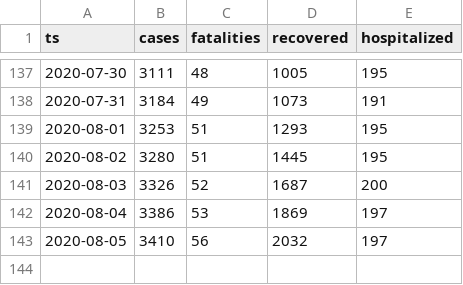
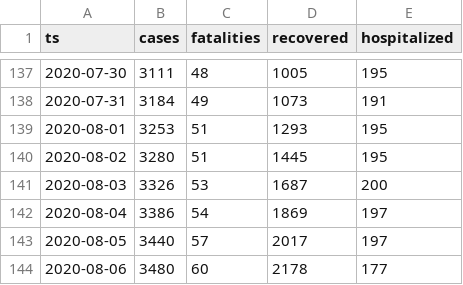
Before and after one commit to aleksandar-jovicic/COVID19-Montenegro, a CSV file: timeseries.csv, drawn as a sheet; only a part is shown, gaps mark what is left out.

Commit message:
Latest situation [2020-08-06]

```diff
--- a/timeseries.csv
+++ b/timeseries.csv
@@ -140,4 +140,5 @@ ts,cases,fatalities,recovered,hospitalized
 2020-08-02,3280,51,1445,195
-2020-08-03,3326,52,1687,200
-2020-08-04,3386,53,1869,197
-2020-08-05,3410,56,2032,197
+2020-08-03,3326,53,1687,200
+2020-08-04,3386,54,1869,197
+2020-08-05,3440,57,2017,197
+2020-08-06,3480,60,2178,177
```
